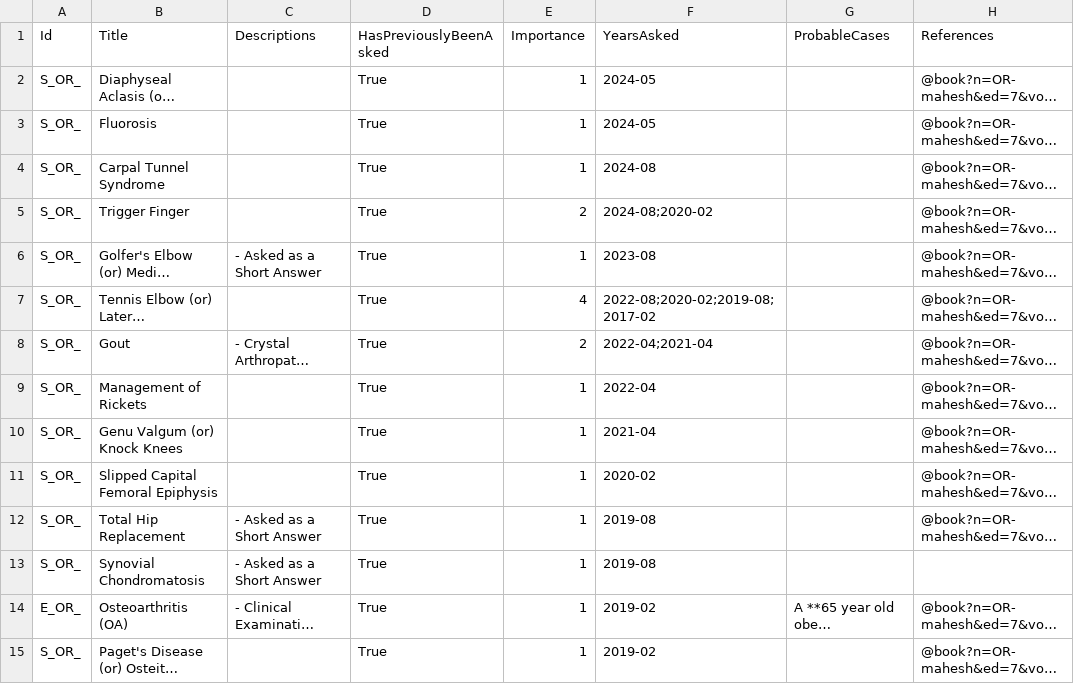
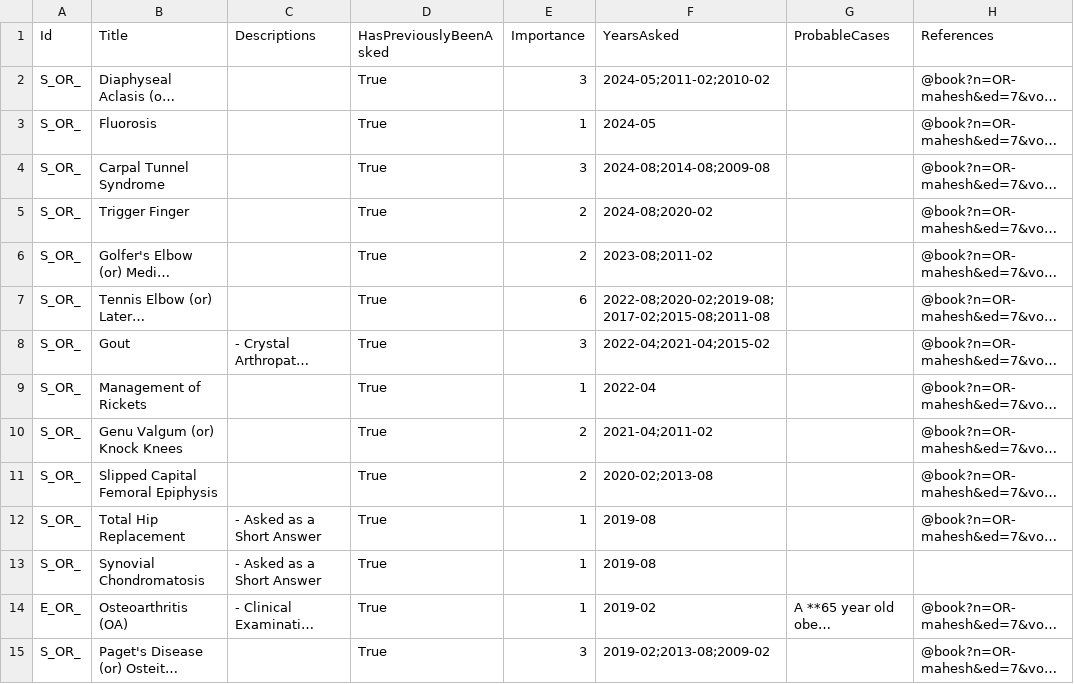
Before and after one commit to symptum/Symptum.Data, a CSV file: resources/Subjects/Orthopaedics/Question Bank/Paper 0/Miscellaneous.csv, drawn as a sheet; only a part is shown; long unchanged cells end in …; the diff covers the shown part only; the diff names each change by its address in the sheet, - before the commit and + after, or states it on an @@ line.

```diff
--- a/resources/Subjects/Orthopaedics/Question Bank/Paper 0/Miscellaneous.csv
+++ b/resources/Subjects/Orthopaedics/Question Bank/Paper 0/Miscellaneous.csv
-E2 (Importance): 1
+E2 (Importance): 3
-F2 (YearsAsked): 2024-05
+F2 (YearsAsked): 2024-05;2011-02;2010-02
-E4 (Importance): 1
+E4 (Importance): 3
-F4 (YearsAsked): 2024-08
+F4 (YearsAsked): 2024-08;2014-08;2009-08
-C6 (Descriptions): - Asked as a Short Answer
+C6 (Descriptions): (empty)
-E6 (Importance): 1
+E6 (Importance): 2
-F6 (YearsAsked): 2023-08
+F6 (YearsAsked): 2023-08;2011-02
-E7 (Importance): 4
+E7 (Importance): 6
-F7 (YearsAsked): 2022-08;2020-02;2019-08;2017-02
+F7 (YearsAsked): 2022-08;2020-02;2019-08;2017-02;2015-08;2011-08
-E8 (Importance): 2
+E8 (Importance): 3
-F8 (YearsAsked): 2022-04;2021-04
+F8 (YearsAsked): 2022-04;2021-04;2015-02
-E10:E11 (Importance): 1
+E10:E11 (Importance): 2
-F10 (YearsAsked): 2021-04
+F10 (YearsAsked): 2021-04;2011-02
-F11 (YearsAsked): 2020-02
+F11 (YearsAsked): 2020-02;2013-08
-E15 (Importance): 1
+E15 (Importance): 3
-F15 (YearsAsked): 2019-02
+F15 (YearsAsked): 2019-02;2013-08;2009-02
```
Also changed, not shown: 26 added rows and 2 edited cells elsewhere in this file, resources/Subjects/Orthopaedics/Question Bank/Paper 0/Basic Principles and Peripheral Nerve Injuries.csv, resources/Subjects/Orthopaedics/Question Bank/Paper 0/Congenital Disorders and Bone Tumours.csv, 2 other files.
